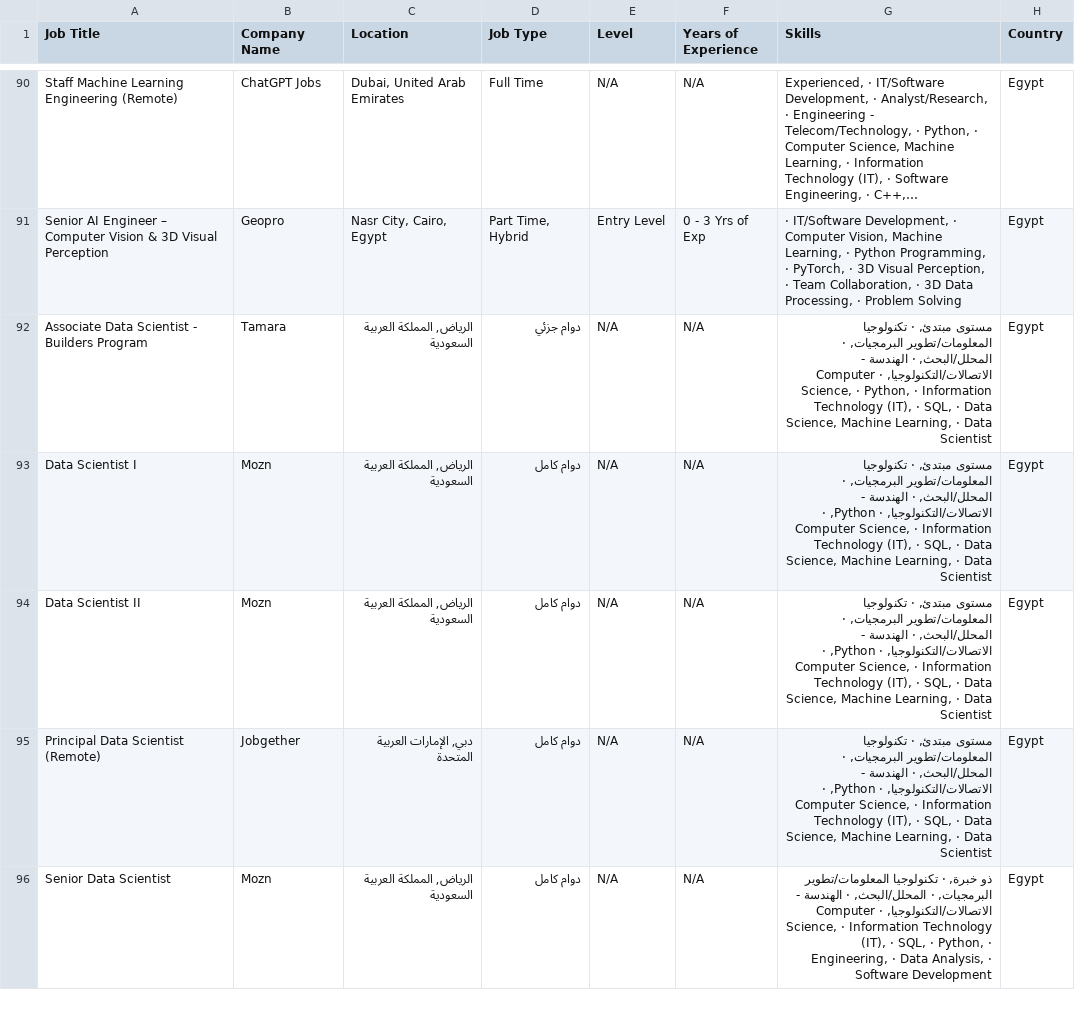
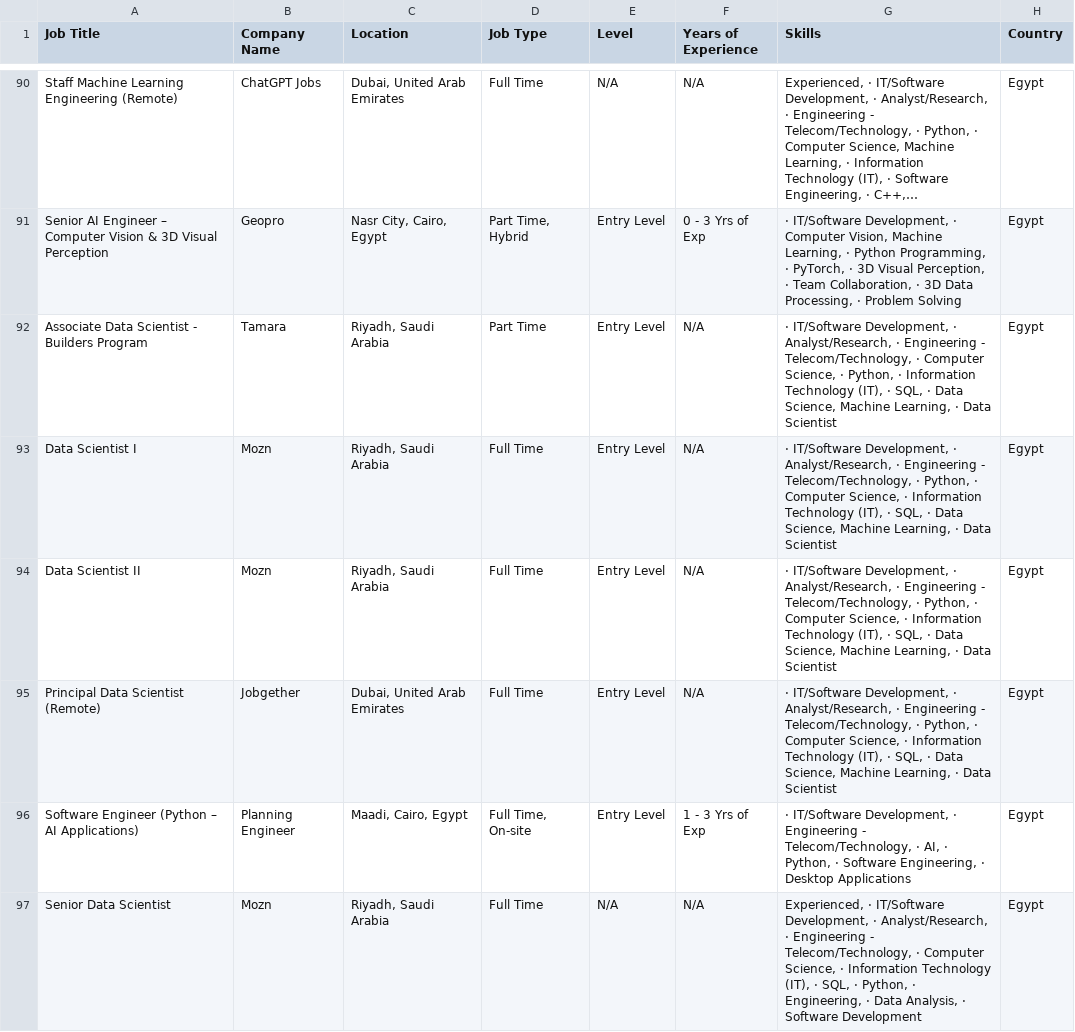
Before and after one commit to ahmedtarek-mel/Wuzzuf-Job-Market-Analysis, a CSV file: data/wuzzuf_jobs_raw.csv, drawn as a sheet; only a part is shown, gaps mark what is left out; long unchanged cells end in …; addresses are those after the commit; the diff covers the shown part only; the diff names each change by its address in the sheet, - before the commit and + after, or states it on an @@ line.

```diff
--- a/data/wuzzuf_jobs_raw.csv
+++ b/data/wuzzuf_jobs_raw.csv
-C92:C94 (Location): الرياض, المملكة العربية السعودية
+C92:C94 (Location): Riyadh, Saudi Arabia
-D92 (Job Type): دوام جزئي
+D92 (Job Type): Part Time
-E92:E95 (Level): N/A
+E92:E95 (Level): Entry Level
-G92 (Skills): مستوى مبتدئ, · تكنولوجيا المعلومات/تطوير البرمجيات, · المحلل/البحث, · الهندسة - الاتصالات/التكنولوجيا, · Computer…
+G92 (Skills): · IT/Software Development, · Analyst/Research, · Engineering - Telecom/Technology, · Computer…
-D93:D95 (Job Type): دوام كامل
+D93:D95 (Job Type): Full Time
-G93:G95 (Skills): مستوى مبتدئ, · تكنولوجيا المعلومات/تطوير البرمجيات, · المحلل/البحث, · الهندسة - الاتصالات/التكنولوجيا, · Python,…
+G93:G95 (Skills): · IT/Software Development, · Analyst/Research, · Engineering - Telecom/Technology, · Python,…
-C95 (Location): دبي, الإمارات العربية المتحدة
+C95 (Location): Dubai, United Arab Emirates
+row 96: Software Engineer (Python – AI Applications) | Planning Engineer | Maadi, Cairo, Egypt | Full Time, On-site | Entry Level | 1 - 3 Yrs of Exp | · IT/Software Development, · Engineering - Telecom/Technology, · AI, · Python, · Software Engineering, · Desktop Applications | Egypt
-C97 (Location): الرياض, المملكة العربية السعودية
+C97 (Location): Riyadh, Saudi Arabia
-D97 (Job Type): دوام كامل
+D97 (Job Type): Full Time
-G97 (Skills): ذو خبرة, · تكنولوجيا المعلومات/تطوير البرمجيات, · المحلل/البحث, · الهندسة - الاتصالات/التكنولوجيا, · Computer…
+G97 (Skills): Experienced, · IT/Software Development, · Analyst/Research, · Engineering - Telecom/Technology, · Computer…
```
Also changed, not shown: 3 added rows, 5 removed rows, 10 moved rows and 37 edited cells elsewhere in this file.
